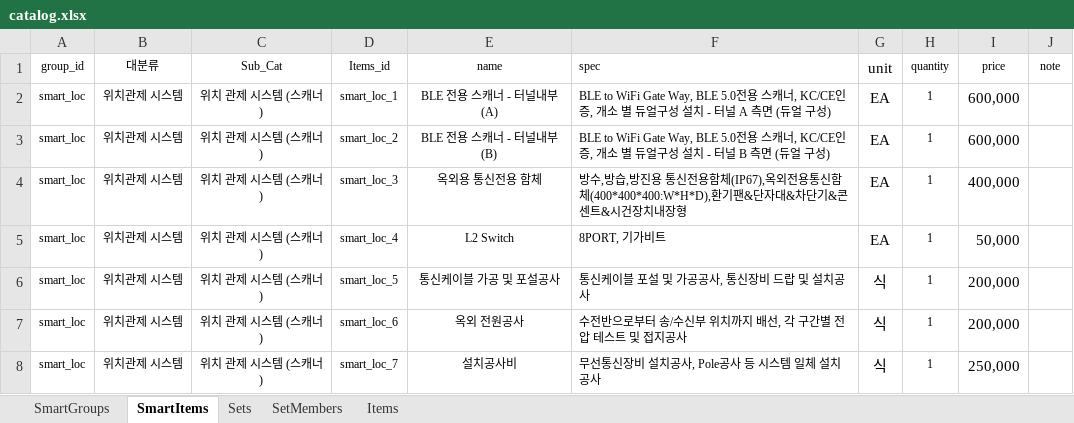
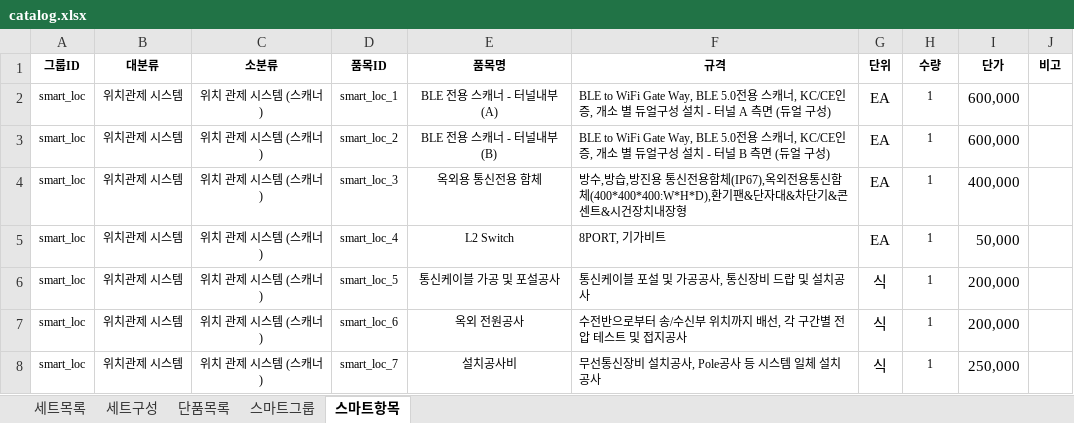
Before and after one commit to dshk9756-source/auto-est, an Excel workbook: data/catalog.xlsx, sheet 스마트항목, drawn as a sheet; only a part is shown; values as stored, in another font and other column widths than the file's, no borders; removed rows and columns are numbered as before the commit, all else as after; the diff names each change by its address in the sheet, - before the commit and + after, or states it on an @@ line.

```diff
--- a/data/catalog.xlsx (sheet 스마트항목)
+++ b/data/catalog.xlsx (sheet 스마트항목)
-sheet tab: SmartGroups
+sheet tab: 스마트그룹
-sheet tab: SmartItems
+sheet tab: 스마트항목
-sheet tab: Sets
+sheet tab: 세트목록
-sheet tab: SetMembers
+sheet tab: 세트구성
-sheet tab: Items
+sheet tab: 단품목록
@@ sheet tab order changed: 세트목록 | 세트구성 | 단품목록 | 스마트그룹 | 스마트항목 @@
-row 1: group_id | 대분류 | Sub_Cat | Items_id | name | spec | unit | quantity | price | note
+row 1: 그룹ID | 대분류 | 소분류 | 품목ID | 품목명 | 규격 | 단위 | 수량 | 단가 | 비고
```
Also changed, not shown: sheet 단품목록, sheet 세트구성, sheet 스마트그룹, sheet 세트목록, template/스마트 견적서.xlsx, 10 other files.
